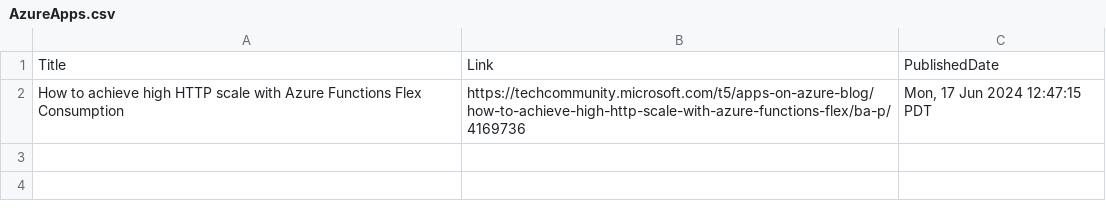
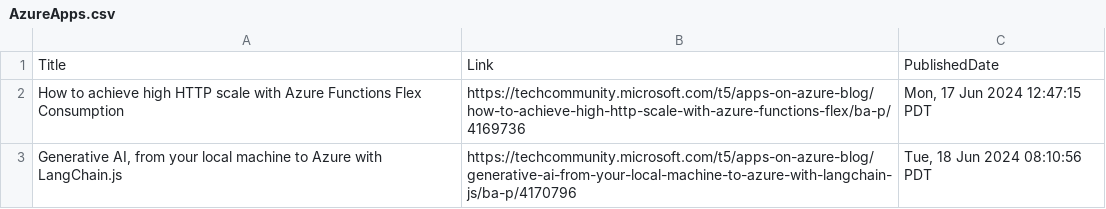
Before and after one commit to wilfriedwoivre/feedly, a CSV file: items/AzureApps.csv, drawn as a sheet.

Commit message:
Read RSS items

```diff
--- a/items/AzureApps.csv
+++ b/items/AzureApps.csv
@@ -2 +2,2 @@ Title,Link,PublishedDate
 How to achieve high HTTP scale with Azure Functions Flex Consumption,https://techcommunity.microsoft.com/t5/apps-on-azure-blog/how-to-achieve-high-http-scale-with-azure-functions-flex/ba-p/4169736,"Mon, 17 Jun 2024 12:47:15 PDT"
+"Generative AI, from your local machine to Azure with LangChain.js",https://techcommunity.microsoft.com/t5/apps-on-azure-blog/generative-ai-from-your-local-machine-to-azure-with-langchain-js/ba-p/4170796,"Tue, 18 Jun 2024 08:10:56 PDT"
```
